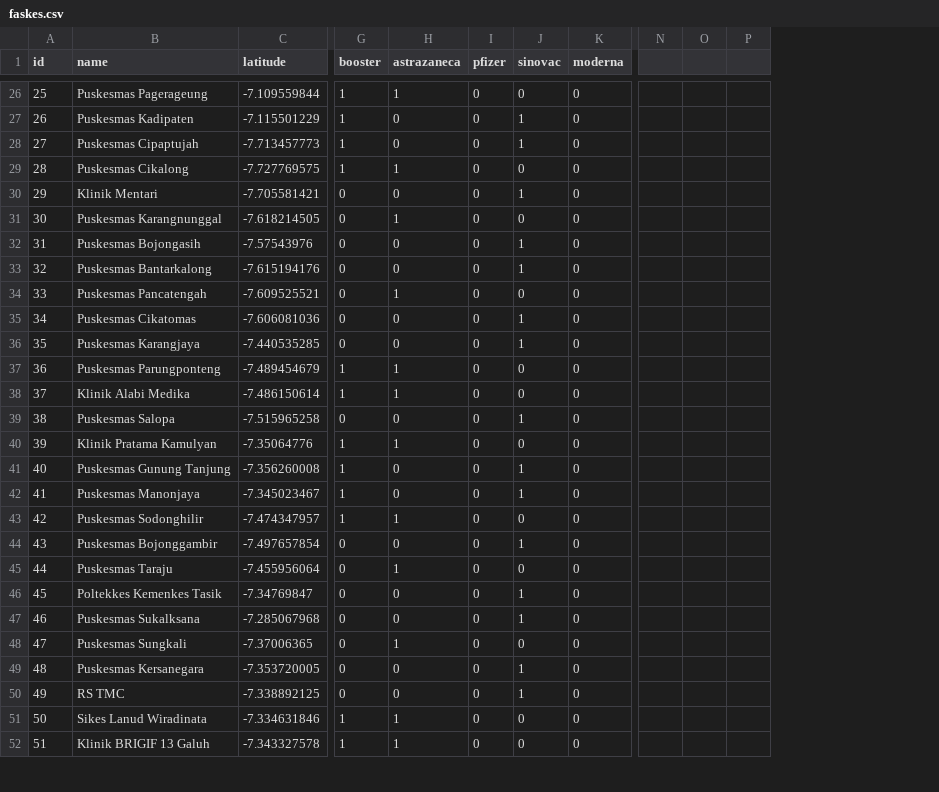
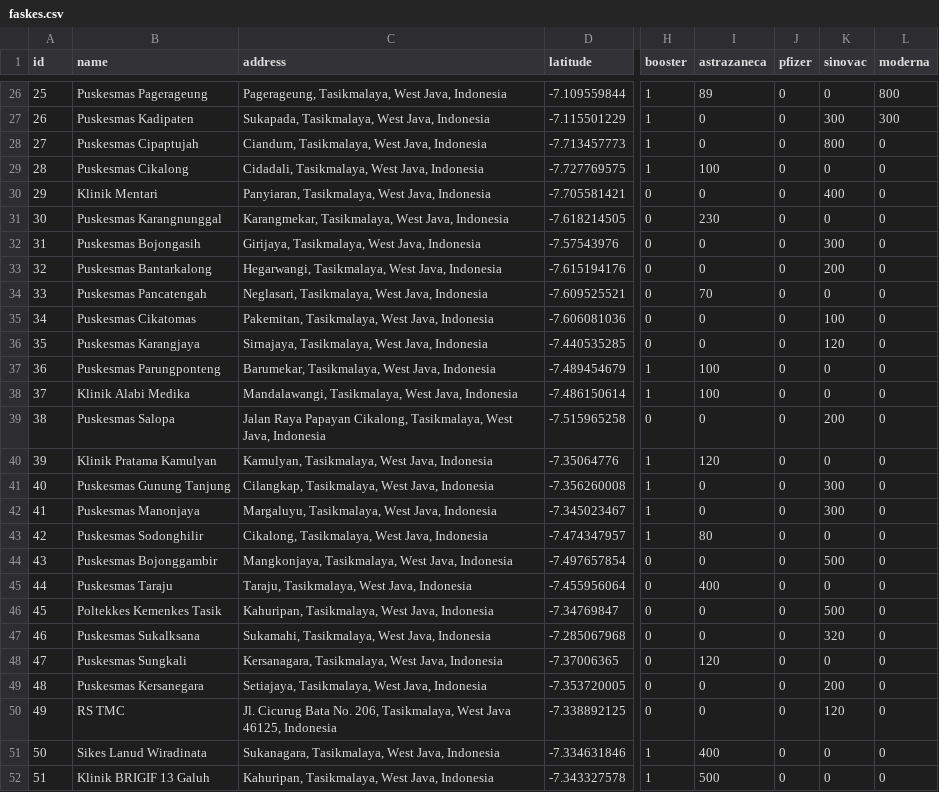
Before and after one commit to mutakin-san/valo.ai, a CSV file: machine-learning/dataset/faskes.csv, drawn as a sheet; only a part is shown, gaps mark what is left out; removed rows and columns are numbered as before the commit, all else as after; the diff covers the shown part only; the diff names each change by its address in the sheet, - before the commit and + after, or states it on an @@ line.

```diff
--- a/machine-learning/dataset/faskes.csv
+++ b/machine-learning/dataset/faskes.csv
+column C (address), rows 26-52: Pagerageung, Tasikmalaya, West Java, Indonesia | Sukapada, Tasikmalaya, West Java, Indonesia | Ciandum, Tasikmalaya, West Java, Indonesia | Cidadali, Tasikmalaya, West Java, Indonesia | Panyiaran, Tasikmalaya, West Java, Indonesia | Karangmekar, Tasikmalaya, West Java, Indonesia | Girijaya, Tasikmalaya, West Java, Indonesia | Hegarwangi, Tasikmalaya, West Java, Indonesia | Neglasari, Tasikmalaya, West Java, Indonesia | Pakemitan, Tasikmalaya, West Java, Indonesia | Sirnajaya, Tasikmalaya, West Java, Indonesia | Barumekar, Tasikmalaya, West Java, Indonesia | Mandalawangi, Tasikmalaya, West Java, Indonesia | Jalan Raya Papayan Cikalong, Tasikmalaya, West Java, Indonesia | Kamulyan, Tasikmalaya, West Java, Indonesia | Cilangkap, Tasikmalaya, West Java, Indonesia | Margaluyu, Tasikmalaya, West Java, Indonesia | Cikalong, Tasikmalaya, West Java, Indonesia | Mangkonjaya, Tasikmalaya, West Java, Indonesia | Taraju, Tasikmalaya, West Java, Indonesia | Kahuripan, Tasikmalaya, West Java, Indonesia | Sukamahi, Tasikmalaya, West Java, Indonesia | Kersanagara, Tasikmalaya, West Java, Indonesia | Setiajaya, Tasikmalaya, West Java, Indonesia | Jl. Cicurug Bata No. 206, Tasikmalaya, West Java 46125, Indonesia | Sukanagara, Tasikmalaya, West Java, Indonesia | Kahuripan, Tasikmalaya, West Java, Indonesia
-column N, empty
-column O, empty
-column P, empty
-I26 (astrazaneca): 1
+I26 (astrazaneca): 89
-L26 (moderna): 0
+L26 (moderna): 800
-K27 (sinovac): 1
+K27 (sinovac): 300
-L27 (moderna): 0
+L27 (moderna): 300
-K28 (sinovac): 1
+K28 (sinovac): 800
-I29 (astrazaneca): 1
+I29 (astrazaneca): 100
-K30 (sinovac): 1
+K30 (sinovac): 400
-I31 (astrazaneca): 1
+I31 (astrazaneca): 230
-K32 (sinovac): 1
+K32 (sinovac): 300
-K33 (sinovac): 1
+K33 (sinovac): 200
-I34 (astrazaneca): 1
+I34 (astrazaneca): 70
-K35 (sinovac): 1
+K35 (sinovac): 100
-K36 (sinovac): 1
+K36 (sinovac): 120
-I37:I38 (astrazaneca): 1
+I37:I38 (astrazaneca): 100
-K39 (sinovac): 1
+K39 (sinovac): 200
-I40 (astrazaneca): 1
+I40 (astrazaneca): 120
-K41:K42 (sinovac): 1
+K41:K42 (sinovac): 300
-I43 (astrazaneca): 1
+I43 (astrazaneca): 80
-K44 (sinovac): 1
+K44 (sinovac): 500
-I45 (astrazaneca): 1
+I45 (astrazaneca): 400
-K46 (sinovac): 1
+K46 (sinovac): 500
-K47 (sinovac): 1
+K47 (sinovac): 320
-I48 (astrazaneca): 1
+I48 (astrazaneca): 120
-K49 (sinovac): 1
+K49 (sinovac): 200
-K50 (sinovac): 1
+K50 (sinovac): 120
-I51 (astrazaneca): 1
+I51 (astrazaneca): 400
-I52 (astrazaneca): 1
+I52 (astrazaneca): 500
```
Also changed, not shown: 1 removed row and 38 edited cells elsewhere in this file, 8 other files.
